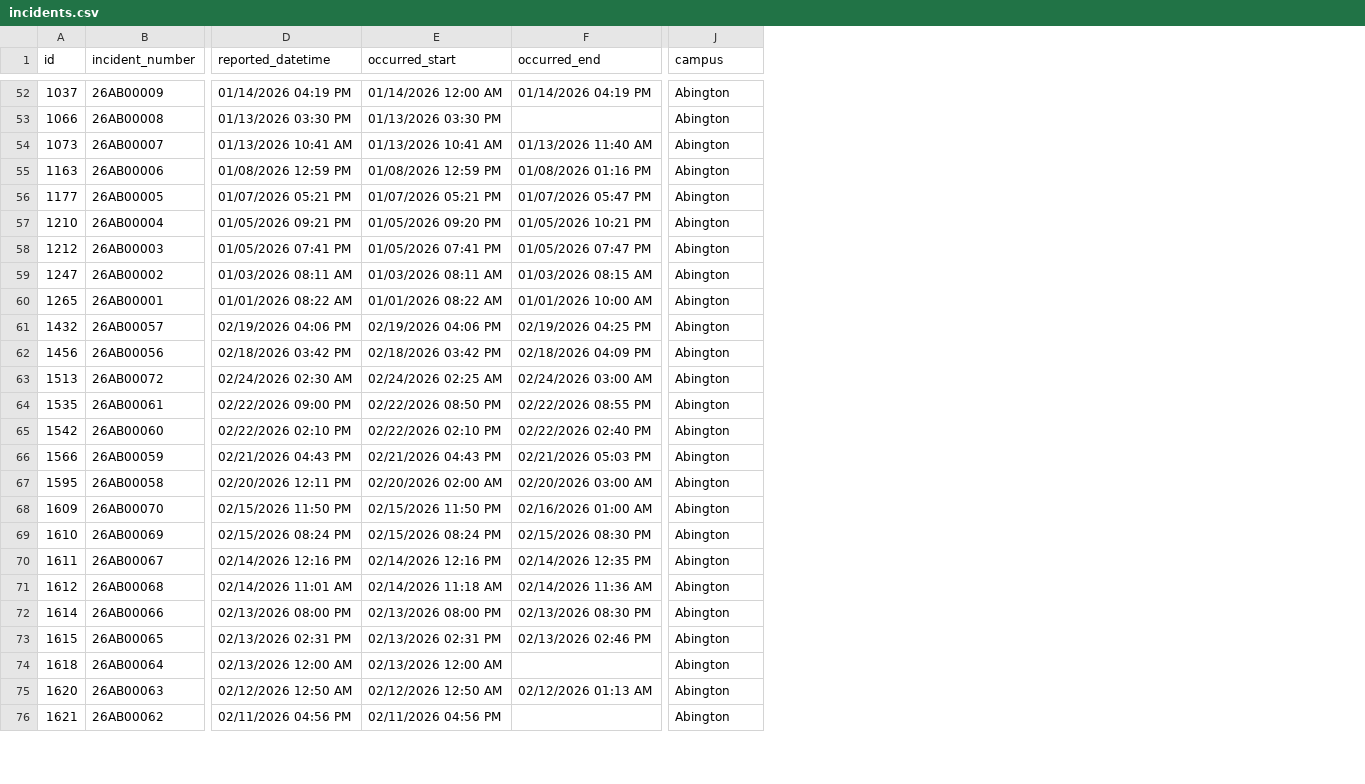
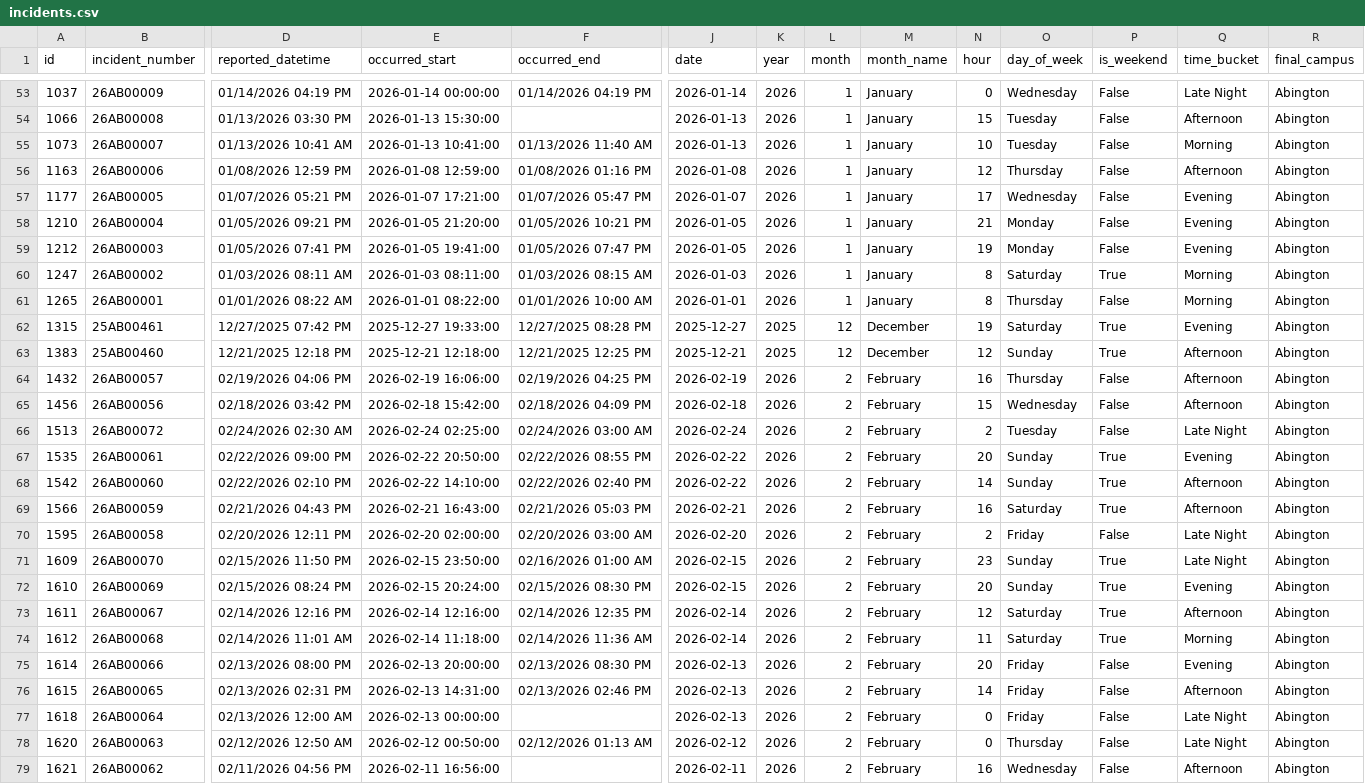
Before and after one commit to mjosewings/psu-university-crime-analysis, a CSV file: data/campuses/Abington/incidents.csv, drawn as a sheet; only a part is shown, gaps mark what is left out; addresses are those after the commit; rows hold the shown columns only; the diff covers the shown part only; the diff names each change by its address in the sheet, - before the commit and + after, or states it on an @@ line.

Commit message:
Enhanced `Abington/incidents.csv` by adding time-derived features for improved analysis and temporal categorization.

```diff
--- a/data/campuses/Abington/incidents.csv
+++ b/data/campuses/Abington/incidents.csv
+column J (date), rows 53-61: 2026-01-14 | 2026-01-13 | 2026-01-13 | 2026-01-08 | 2026-01-07 | 2026-01-05 | 2026-01-05 | 2026-01-03 | 2026-01-01; rows 64-79: 2026-02-19 | 2026-02-18 | 2026-02-24 | 2026-02-22 | 2026-02-22 | 2026-02-21 | 2026-02-20 | 2026-02-15 | 2026-02-15 | 2026-02-14 | 2026-02-14 | 2026-02-13 | 2026-02-13 | 2026-02-13 | 2026-02-12 | 2026-02-11
+column K (year), rows 53-61: all 2026; rows 64-79: all 2026
+column L (month), rows 53-61: all 1; rows 64-79: all 2
+column M (month_name), rows 53-61: all January; rows 64-79: all February
+column N (hour), rows 53-61: 0 | 15 | 10 | 12 | 17 | 21 | 19 | 8 | 8; rows 64-79: 16 | 15 | 2 | 20 | 14 | 16 | 2 | 23 | 20 | 12 | 11 | 20 | 14 | 0 | 0 | 16
+column O (day_of_week), rows 53-61: Wednesday | Tuesday | Tuesday | Thursday | Wednesday | Monday | Monday | Saturday | Thursday; rows 64-79: Thursday | Wednesday | Tuesday | Sunday | Sunday | Saturday | Friday | Sunday | Sunday | Saturday | Saturday | Friday | Friday | Friday | Thursday | Wednesday
+column P (is_weekend), rows 53-61: False | False | False | False | False | False | False | True | False; rows 64-79: False | False | False | True | True | True | False | True | True | True | True | False | False | False | False | False
+column Q (time_bucket), rows 53-61: Late Night | Afternoon | Morning | Afternoon | Evening | Evening | Evening | Morning | Morning; rows 64-79: Afternoon | Afternoon | Late Night | Evening | Afternoon | Afternoon | Late Night | Late Night | Evening | Afternoon | Morning | Evening | Afternoon | Late Night | Late Night | Afternoon
-R1: campus
+R1: final_campus
-E53 (occurred_start): 01/14/2026 12:00 AM
+E53 (occurred_start): 2026-01-14 00:00:00
-E54 (occurred_start): 01/13/2026 03:30 PM
+E54 (occurred_start): 2026-01-13 15:30:00
-E55 (occurred_start): 01/13/2026 10:41 AM
+E55 (occurred_start): 2026-01-13 10:41:00
-E56 (occurred_start): 01/08/2026 12:59 PM
+E56 (occurred_start): 2026-01-08 12:59:00
-E57 (occurred_start): 01/07/2026 05:21 PM
+E57 (occurred_start): 2026-01-07 17:21:00
-E58 (occurred_start): 01/05/2026 09:20 PM
+E58 (occurred_start): 2026-01-05 21:20:00
-E59 (occurred_start): 01/05/2026 07:41 PM
+E59 (occurred_start): 2026-01-05 19:41:00
-E60 (occurred_start): 01/03/2026 08:11 AM
+E60 (occurred_start): 2026-01-03 08:11:00
-E61 (occurred_start): 01/01/2026 08:22 AM
+E61 (occurred_start): 2026-01-01 08:22:00
+row 62: 1315 | 25AB00461 | 12/27/2025 07:42 PM | 2025-12-27 19:33:00 | 12/27/2025 08:28 PM | 2025-12-27 | 2025 | 12 | December | 19 | Saturday | True | Evening | Abington
+row 63: 1383 | 25AB00460 | 12/21/2025 12:18 PM | 2025-12-21 12:18:00 | 12/21/2025 12:25 PM | 2025-12-21 | 2025 | 12 | December | 12 | Sunday | True | Afternoon | Abington
-E64 (occurred_start): 02/19/2026 04:06 PM
+E64 (occurred_start): 2026-02-19 16:06:00
-E65 (occurred_start): 02/18/2026 03:42 PM
+E65 (occurred_start): 2026-02-18 15:42:00
-E66 (occurred_start): 02/24/2026 02:25 AM
+E66 (occurred_start): 2026-02-24 02:25:00
-E67 (occurred_start): 02/22/2026 08:50 PM
+E67 (occurred_start): 2026-02-22 20:50:00
-E68 (occurred_start): 02/22/2026 02:10 PM
+E68 (occurred_start): 2026-02-22 14:10:00
-E69 (occurred_start): 02/21/2026 04:43 PM
+E69 (occurred_start): 2026-02-21 16:43:00
-E70 (occurred_start): 02/20/2026 02:00 AM
+E70 (occurred_start): 2026-02-20 02:00:00
-E71 (occurred_start): 02/15/2026 11:50 PM
+E71 (occurred_start): 2026-02-15 23:50:00
-E72 (occurred_start): 02/15/2026 08:24 PM
+E72 (occurred_start): 2026-02-15 20:24:00
-E73 (occurred_start): 02/14/2026 12:16 PM
+E73 (occurred_start): 2026-02-14 12:16:00
-E74 (occurred_start): 02/14/2026 11:18 AM
+E74 (occurred_start): 2026-02-14 11:18:00
-E75 (occurred_start): 02/13/2026 08:00 PM
+E75 (occurred_start): 2026-02-13 20:00:00
-E76 (occurred_start): 02/13/2026 02:31 PM
+E76 (occurred_start): 2026-02-13 14:31:00
-E77 (occurred_start): 02/13/2026 12:00 AM
+E77 (occurred_start): 2026-02-13 00:00:00
-E78 (occurred_start): 02/12/2026 12:50 AM
+E78 (occurred_start): 2026-02-12 00:50:00
-E79 (occurred_start): 02/11/2026 04:56 PM
+E79 (occurred_start): 2026-02-11 16:56:00
```
Also changed, not shown: 1 added row and 58 edited cells elsewhere in this file.
